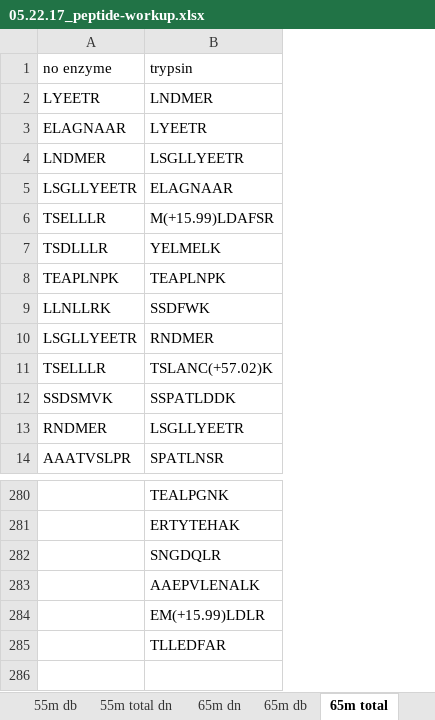
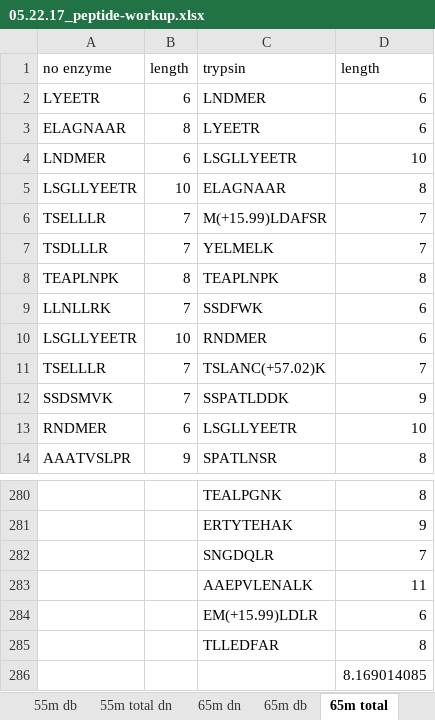
Before and after one commit to MeganEDuffy/2017-etnp, an Excel workbook: analyses/05.22.17_peptide-workup.xlsx, sheet 65m total, drawn as a sheet; only a part is shown, gaps mark what is left out; values as stored, in another font and other column widths than the file's, no borders; the diff names each change by its address in the sheet, - before the commit and + after, or states it on an @@ line.

```diff
--- a/analyses/05.22.17_peptide-workup.xlsx (sheet 65m total)
+++ b/analyses/05.22.17_peptide-workup.xlsx (sheet 65m total)
+column B, rows 1-14: length | 6 | 8 | 6 | 10 | 7 | 7 | 8 | 7 | 10 | 7 | 7 | 6 | 9
+column D, rows 1-14: length | 6 | 6 | 10 | 8 | 7 | 7 | 8 | 6 | 6 | 7 | 9 | 10 | 8; rows 280-285: 8 | 9 | 7 | 11 | 6 | 8
+row 286:  |  |  | 8.169014085
```
Also changed, not shown: sheet summary, sheet 55m total dn, sheet 100m total dn, other sheet tabs, charts or pictures, 5 other files.
